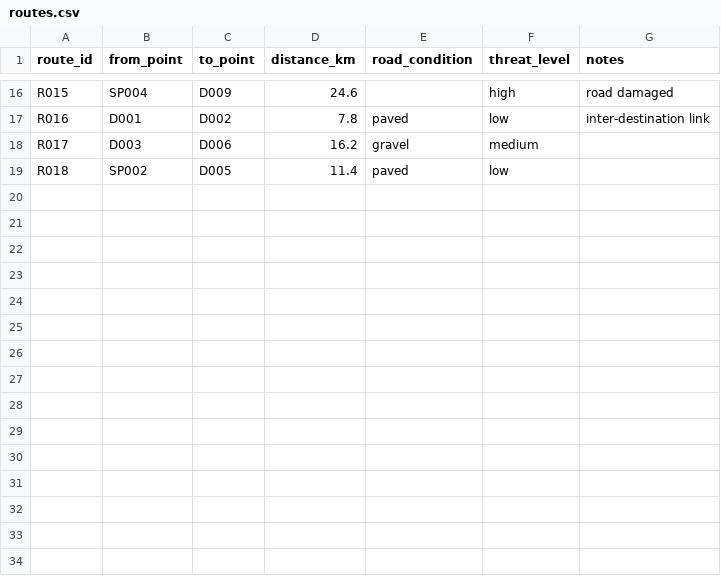
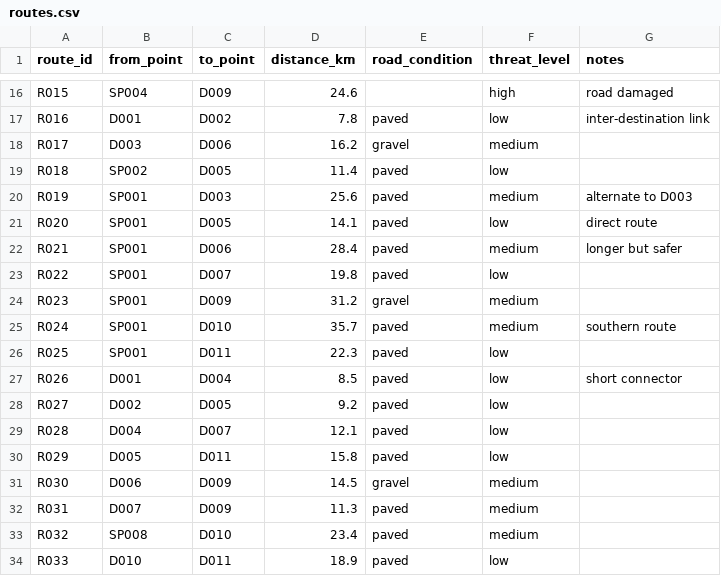
Before and after one commit to gadaugherty/convoy-route-optimizer, a CSV file: data/routes.csv, drawn as a sheet; only a part is shown, gaps mark what is left out.

```diff
--- a/data/routes.csv
+++ b/data/routes.csv
@@ -19 +19,16 @@ R017,D003,D006,16.2,gravel,medium,
 R018,SP002,D005,11.4,paved,low,
+R019,SP001,D003,25.6,paved,medium,alternate to D003
+R020,SP001,D005,14.1,paved,low,direct route
+R021,SP001,D006,28.4,paved,medium,longer but safer
+R022,SP001,D007,19.8,paved,low,
+R023,SP001,D009,31.2,gravel,medium,
+R024,SP001,D010,35.7,paved,medium,southern route
+R025,SP001,D011,22.3,paved,low,
+R026,D001,D004,8.5,paved,low,short connector
+R027,D002,D005,9.2,paved,low,
+R028,D004,D007,12.1,paved,low,
+R029,D005,D011,15.8,paved,low,
+R030,D006,D009,14.5,gravel,medium,
+R031,D007,D009,11.3,paved,medium,
+R032,SP008,D010,23.4,paved,medium,
+R033,D010,D011,18.9,paved,low,
```
Also changed, not shown: data/destinations.csv, data/supply_points.csv, 3 other files.
